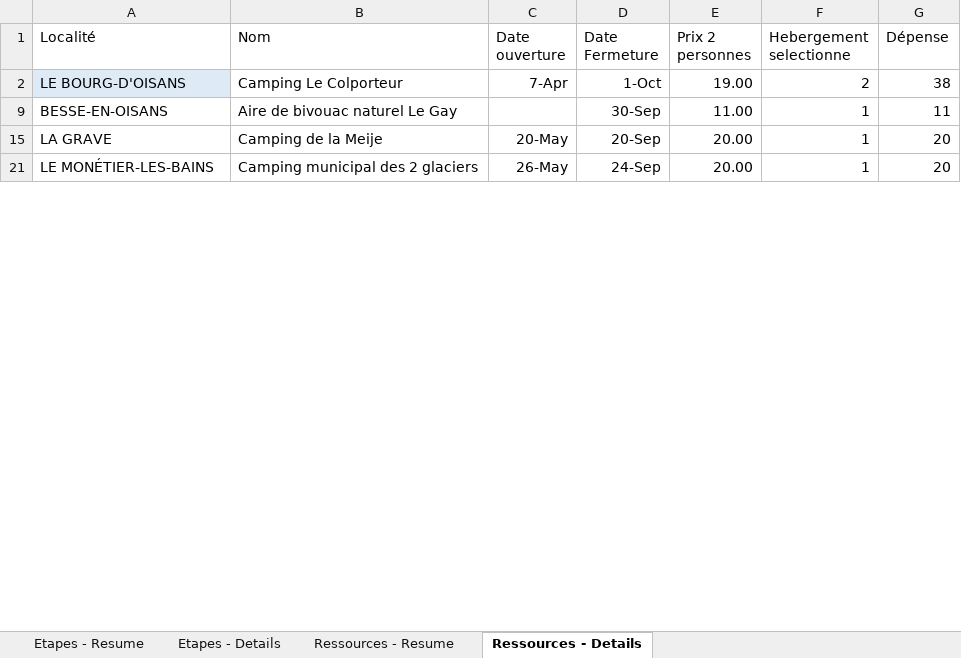
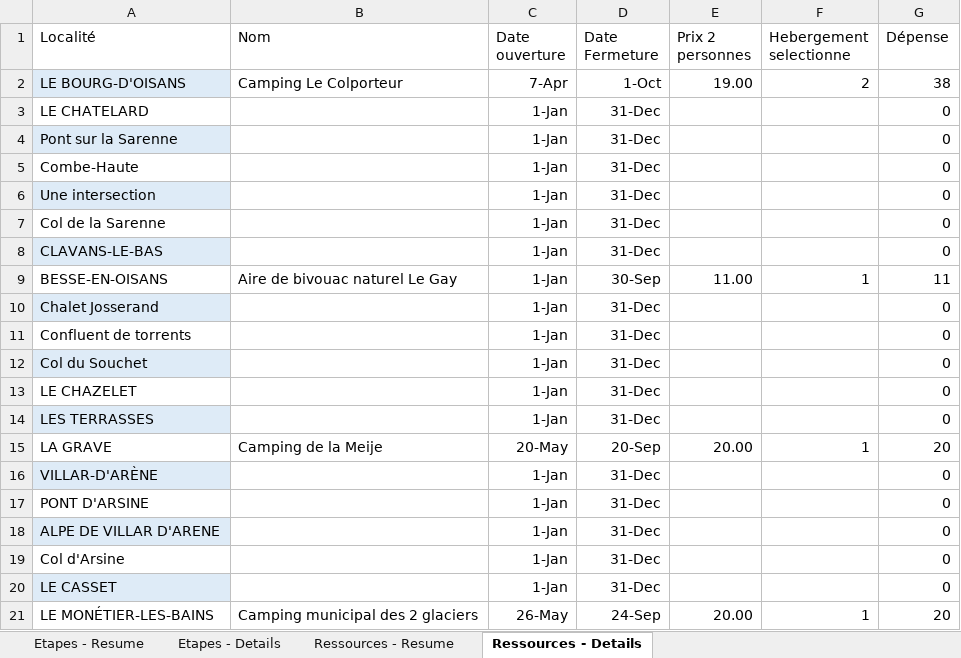
Before and after one commit to TinyToons/ecrins, an Excel workbook: gr54.xlsx, sheet Ressources - Details, drawn as a sheet; only a part is shown; values as stored, in another font and other column widths than the file's, no borders; table styles not drawn; the diff covers the shown part only; the diff names each change by its address in the sheet, - before the commit and + after, or states it on an @@ line.

```diff
--- a/gr54.xlsx (sheet Ressources - Details)
+++ b/gr54.xlsx (sheet Ressources - Details)
+row 3: LE CHATELARD |  | 1-Jan | 31-Dec |  |  | 0
+row 4: Pont sur la Sarenne |  | 1-Jan | 31-Dec |  |  | 0
+row 5: Combe-Haute |  | 1-Jan | 31-Dec |  |  | 0
+row 6: Une intersection |  | 1-Jan | 31-Dec |  |  | 0
+row 7: Col de la Sarenne |  | 1-Jan | 31-Dec |  |  | 0
+row 8: CLAVANS-LE-BAS |  | 1-Jan | 31-Dec |  |  | 0
-C9 (Date ouverture): (empty)
+C9 (Date ouverture): 1-Jan
+row 10: Chalet Josserand |  | 1-Jan | 31-Dec |  |  | 0
+row 11: Confluent de torrents |  | 1-Jan | 31-Dec |  |  | 0
+row 12: Col du Souchet |  | 1-Jan | 31-Dec |  |  | 0
+row 13: LE CHAZELET |  | 1-Jan | 31-Dec |  |  | 0
+row 14: LES TERRASSES |  | 1-Jan | 31-Dec |  |  | 0
+row 16: VILLAR-D'ARÈNE |  | 1-Jan | 31-Dec |  |  | 0
+row 17: PONT D'ARSINE |  | 1-Jan | 31-Dec |  |  | 0
+row 18: ALPE DE VILLAR D'ARENE |  | 1-Jan | 31-Dec |  |  | 0
+row 19: Col d'Arsine |  | 1-Jan | 31-Dec |  |  | 0
+row 20: LE CASSET |  | 1-Jan | 31-Dec |  |  | 0
```
Also changed, not shown: 38 added rows and 22 edited cells elsewhere in this sheet, sheet Etapes - Resume, sheet Etapes - Details, formulas that keep their value, hidden cells.
